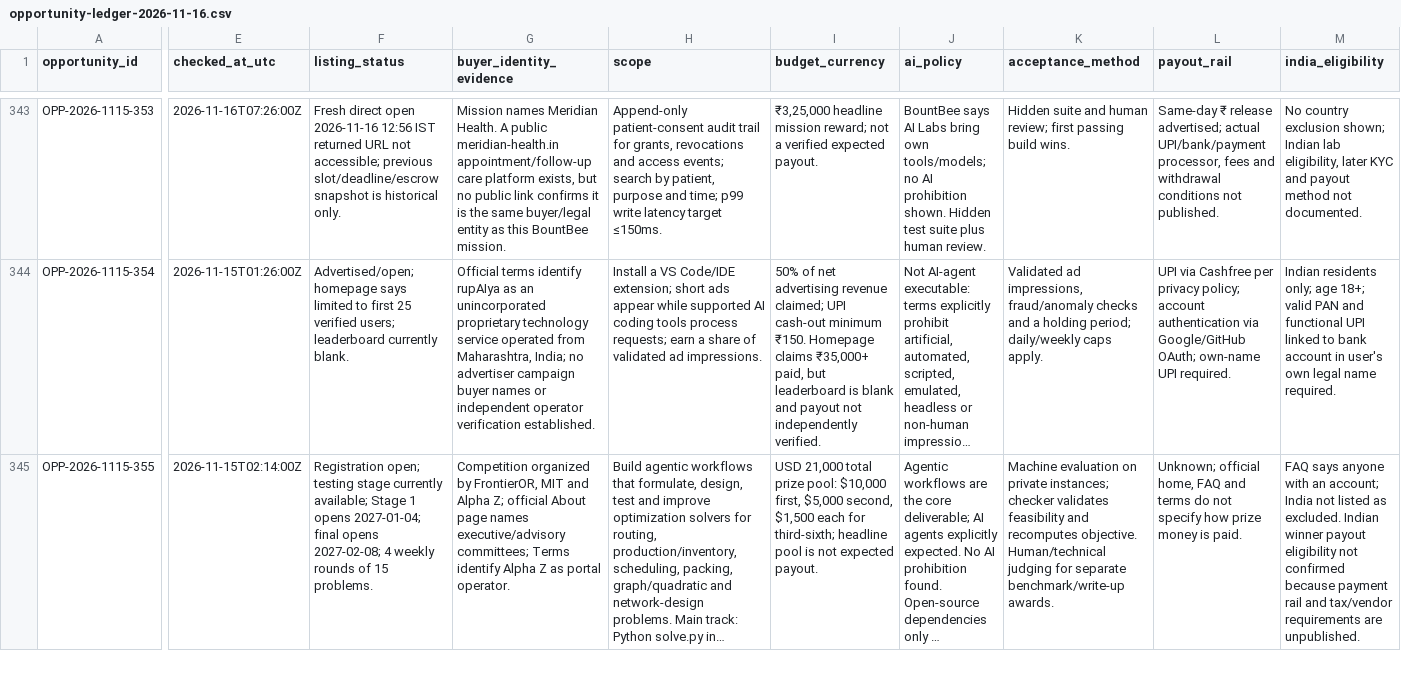
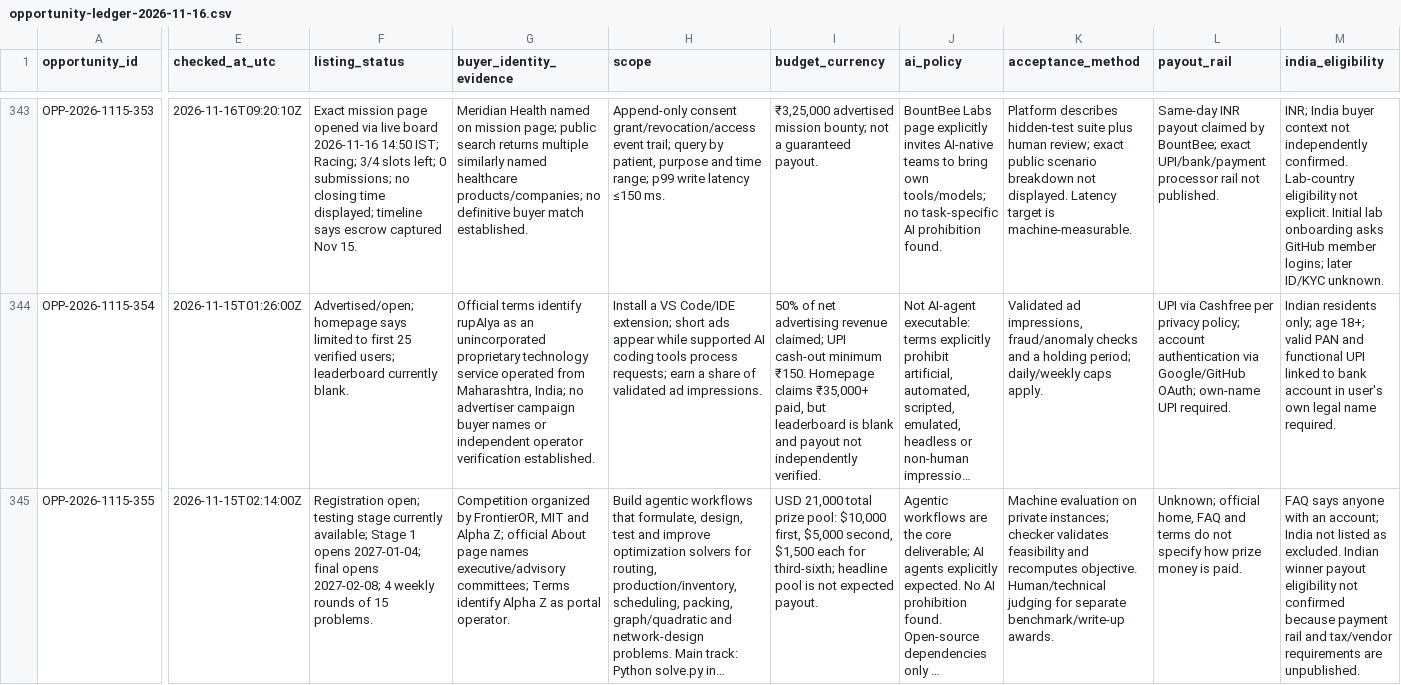
Before and after one commit to ajofus1-hub/workflow-radar, a CSV file: research/revenue-scout/opportunity-ledger-2026-11-16.csv, drawn as a sheet; only a part is shown, gaps mark what is left out; long unchanged cells end in …; the diff covers the shown part only; the diff names each change by its address in the sheet, - before the commit and + after, or states it on an @@ line.

Commit message:
Run 26 update: refresh exact BountBee mission records and buyer evidence

```diff
--- a/research/revenue-scout/opportunity-ledger-2026-11-16.csv
+++ b/research/revenue-scout/opportunity-ledger-2026-11-16.csv
-E343 (checked_at_utc): 2026-11-16T07:26:00Z
+E343 (checked_at_utc): 2026-11-16T09:20:10Z
-F343 (listing_status): Fresh direct open 2026-11-16 12:56 IST returned URL not accessible; previous slot/deadline/escrow snapshot is historical only.
+F343 (listing_status): Exact mission page opened via live board 2026-11-16 14:50 IST; Racing; 3/4 slots left; 0 submissions; no closing time displayed; timeline says escrow captured Nov 15.
-G343 (buyer_identity_evidence): Mission names Meridian Health. A public meridian-health.in appointment/follow-up care platform exists, but no public link confirms it is the same buyer/legal entity as this BountBee mission.
+G343 (buyer_identity_evidence): Meridian Health named on mission page; public search returns multiple similarly named healthcare products/companies; no definitive buyer match established.
-H343 (scope): Append-only patient-consent audit trail for grants, revocations and access events; search by patient, purpose and time; p99 write latency target ≤150ms.
+H343 (scope): Append-only consent grant/revocation/access event trail; query by patient, purpose and time range; p99 write latency ≤150 ms.
-I343 (budget_currency): ₹3,25,000 headline mission reward; not a verified expected payout.
+I343 (budget_currency): ₹3,25,000 advertised mission bounty; not a guaranteed payout.
-J343 (ai_policy): BountBee says AI Labs bring own tools/models; no AI prohibition shown. Hidden test suite plus human review.
+J343 (ai_policy): BountBee Labs page explicitly invites AI-native teams to bring own tools/models; no task-specific AI prohibition found.
-K343 (acceptance_method): Hidden suite and human review; first passing build wins.
+K343 (acceptance_method): Platform describes hidden-test suite plus human review; exact public scenario breakdown not displayed. Latency target is machine-measurable.
-L343 (payout_rail): Same-day ₹ release advertised; actual UPI/bank/payment processor, fees and withdrawal conditions not published.
+L343 (payout_rail): Same-day INR payout claimed by BountBee; exact UPI/bank/payment processor rail not published.
-M343 (india_eligibility): No country exclusion shown; Indian lab eligibility, later KYC and payout method not documented.
+M343 (india_eligibility): INR; India buyer context not independently confirmed. Lab-country eligibility not explicit. Initial lab onboarding asks GitHub member logins; later ID/KYC unknown.
```
Also changed, not shown: 33 edited cells elsewhere in this file.
